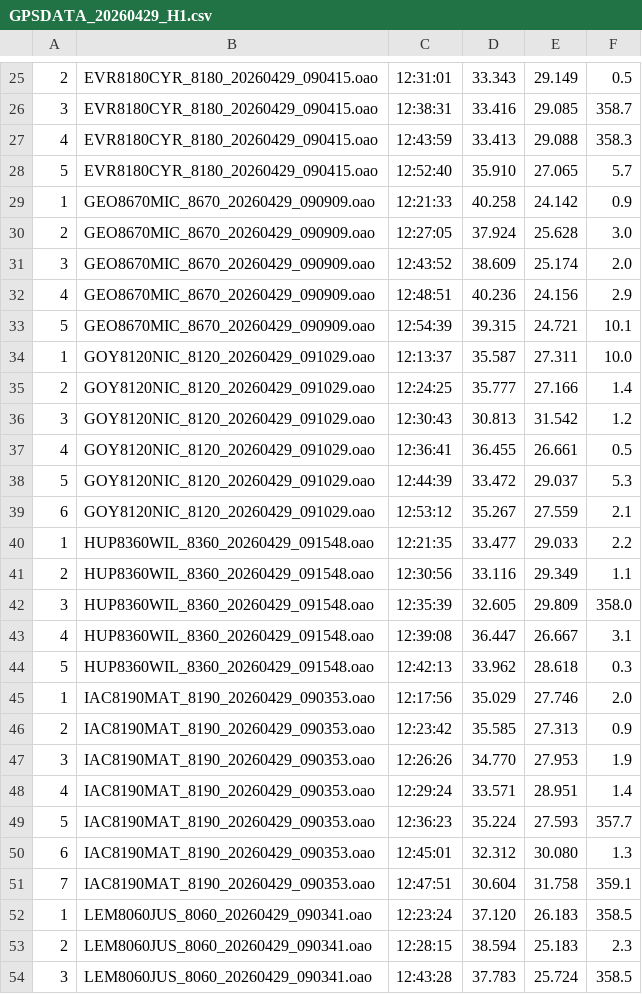
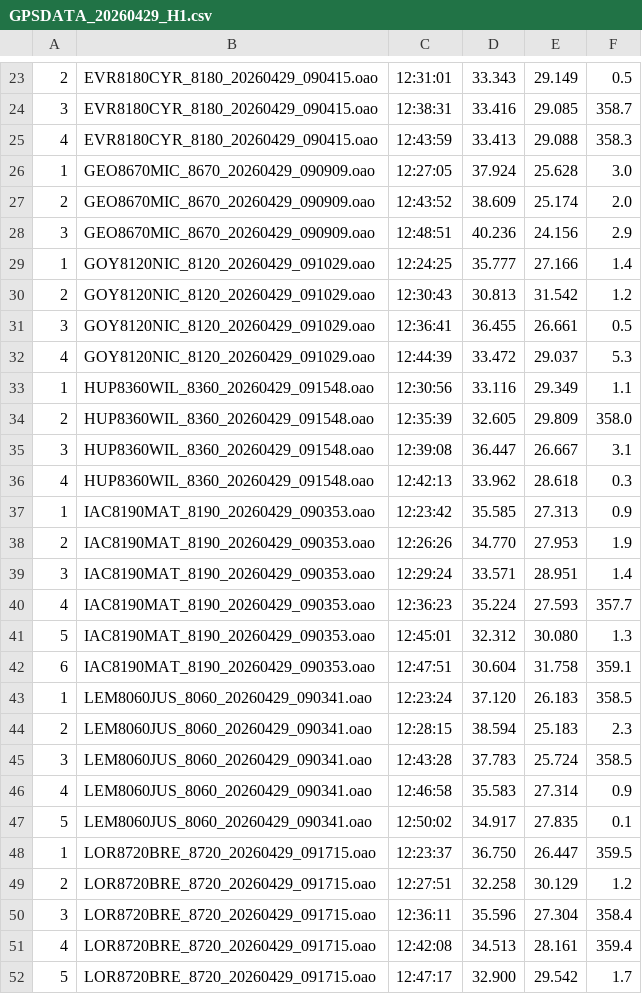
Before and after one commit to Logiqx/wst-results, a CSV file: events/2026/gpsdata/20260429/GPSDATA_20260429_H1.csv, drawn as a sheet; only a part is shown, gaps mark what is left out; the shorter side is filled out with more unchanged rows; the diff covers the shown part only.

```diff
--- a/events/2026/gpsdata/20260429/GPSDATA_20260429_H1.csv
+++ b/events/2026/gpsdata/20260429/GPSDATA_20260429_H1.csv
@@ -27,26 +25,19 @@
 4,EVR8180CYR_8180_20260429_090415.oao,12:43:59,33.413,29.088,358.3
-5,EVR8180CYR_8180_20260429_090415.oao,12:52:40,35.910,27.065, 5.7
-1,GEO8670MIC_8670_20260429_090909.oao,12:21:33,40.258,24.142, 0.9
-2,GEO8670MIC_8670_20260429_090909.oao,12:27:05,37.924,25.628, 3.0
-3,GEO8670MIC_8670_20260429_090909.oao,12:43:52,38.609,25.174, 2.0
-4,GEO8670MIC_8670_20260429_090909.oao,12:48:51,40.236,24.156, 2.9
-5,GEO8670MIC_8670_20260429_090909.oao,12:54:39,39.315,24.721,10.1
-1,GOY8120NIC_8120_20260429_091029.oao,12:13:37,35.587,27.311,10.0
-2,GOY8120NIC_8120_20260429_091029.oao,12:24:25,35.777,27.166, 1.4
-3,GOY8120NIC_8120_20260429_091029.oao,12:30:43,30.813,31.542, 1.2
-4,GOY8120NIC_8120_20260429_091029.oao,12:36:41,36.455,26.661, 0.5
-5,GOY8120NIC_8120_20260429_091029.oao,12:44:39,33.472,29.037, 5.3
-6,GOY8120NIC_8120_20260429_091029.oao,12:53:12,35.267,27.559, 2.1
-1,HUP8360WIL_8360_20260429_091548.oao,12:21:35,33.477,29.033, 2.2
-2,HUP8360WIL_8360_20260429_091548.oao,12:30:56,33.116,29.349, 1.1
-3,HUP8360WIL_8360_20260429_091548.oao,12:35:39,32.605,29.809,358.0
-4,HUP8360WIL_8360_20260429_091548.oao,12:39:08,36.447,26.667, 3.1
-5,HUP8360WIL_8360_20260429_091548.oao,12:42:13,33.962,28.618, 0.3
-1,IAC8190MAT_8190_20260429_090353.oao,12:17:56,35.029,27.746, 2.0
-2,IAC8190MAT_8190_20260429_090353.oao,12:23:42,35.585,27.313, 0.9
-3,IAC8190MAT_8190_20260429_090353.oao,12:26:26,34.770,27.953, 1.9
-4,IAC8190MAT_8190_20260429_090353.oao,12:29:24,33.571,28.951, 1.4
-5,IAC8190MAT_8190_20260429_090353.oao,12:36:23,35.224,27.593,357.7
-6,IAC8190MAT_8190_20260429_090353.oao,12:45:01,32.312,30.080, 1.3
-7,IAC8190MAT_8190_20260429_090353.oao,12:47:51,30.604,31.758,359.1
+1,GEO8670MIC_8670_20260429_090909.oao,12:27:05,37.924,25.628, 3.0
+2,GEO8670MIC_8670_20260429_090909.oao,12:43:52,38.609,25.174, 2.0
+3,GEO8670MIC_8670_20260429_090909.oao,12:48:51,40.236,24.156, 2.9
+1,GOY8120NIC_8120_20260429_091029.oao,12:24:25,35.777,27.166, 1.4
+2,GOY8120NIC_8120_20260429_091029.oao,12:30:43,30.813,31.542, 1.2
+3,GOY8120NIC_8120_20260429_091029.oao,12:36:41,36.455,26.661, 0.5
+4,GOY8120NIC_8120_20260429_091029.oao,12:44:39,33.472,29.037, 5.3
+1,HUP8360WIL_8360_20260429_091548.oao,12:30:56,33.116,29.349, 1.1
+2,HUP8360WIL_8360_20260429_091548.oao,12:35:39,32.605,29.809,358.0
+3,HUP8360WIL_8360_20260429_091548.oao,12:39:08,36.447,26.667, 3.1
+4,HUP8360WIL_8360_20260429_091548.oao,12:42:13,33.962,28.618, 0.3
+1,IAC8190MAT_8190_20260429_090353.oao,12:23:42,35.585,27.313, 0.9
+2,IAC8190MAT_8190_20260429_090353.oao,12:26:26,34.770,27.953, 1.9
+3,IAC8190MAT_8190_20260429_090353.oao,12:29:24,33.571,28.951, 1.4
+4,IAC8190MAT_8190_20260429_090353.oao,12:36:23,35.224,27.593,357.7
+5,IAC8190MAT_8190_20260429_090353.oao,12:45:01,32.312,30.080, 1.3
+6,IAC8190MAT_8190_20260429_090353.oao,12:47:51,30.604,31.758,359.1
 1,LEM8060JUS_8060_20260429_090341.oao,12:23:24,37.120,26.183,358.5
```
Also changed, not shown: 8 removed rows and 26 edited cells elsewhere in this file, 13 other files.
